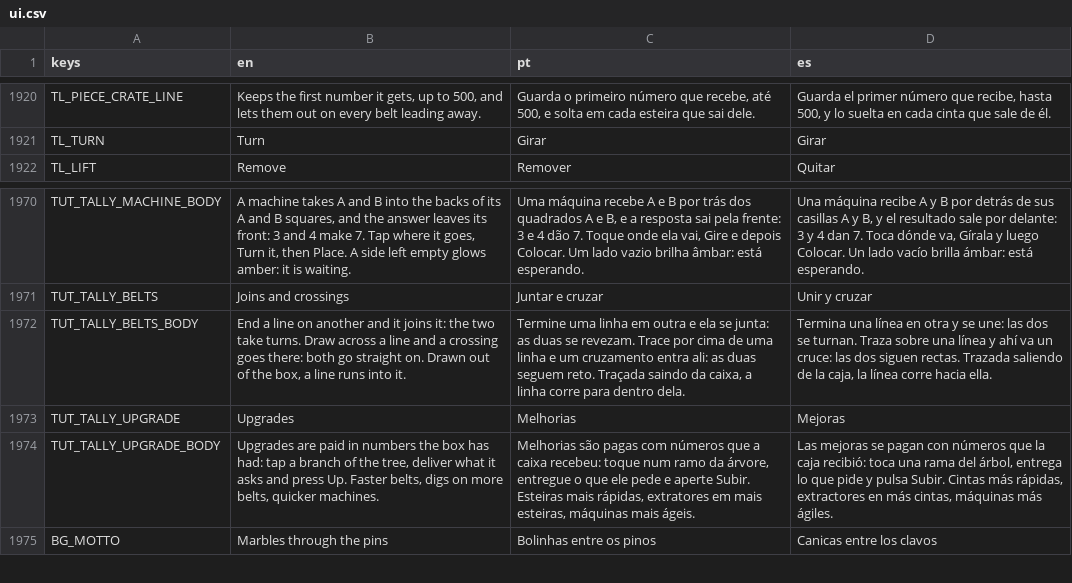
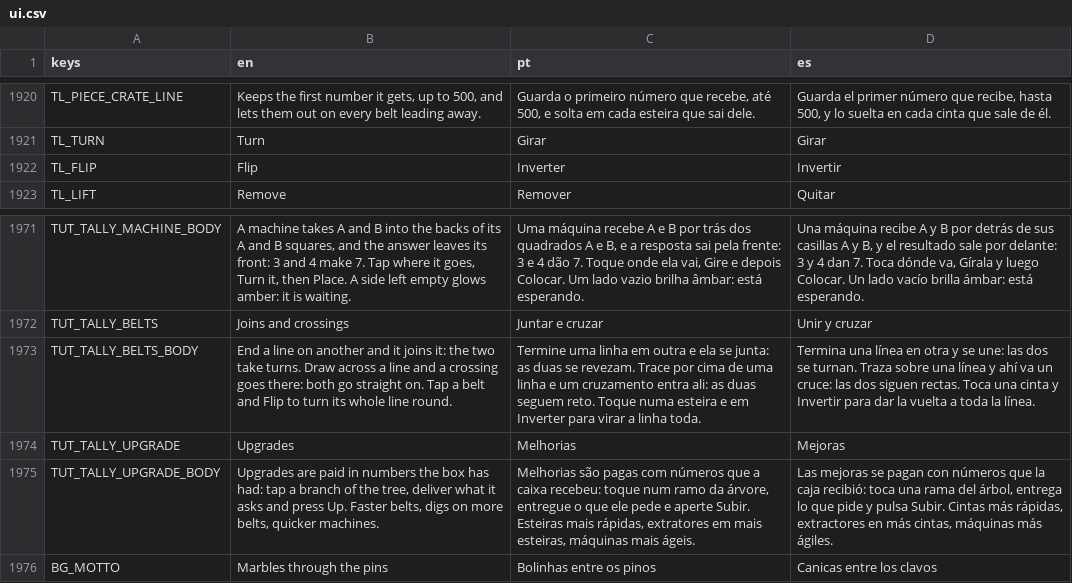
Before and after one commit to flavioriper/daily-games, a CSV file: locale/ui.csv, drawn as a sheet; only a part is shown, gaps mark what is left out.

```diff
--- a/locale/ui.csv
+++ b/locale/ui.csv
@@ -1921,2 +1921,3 @@ TL_PIECE_CRATE_LINE,"Keeps the first number it gets, up to 500, and lets them ou
 TL_TURN,Turn,Girar,Girar
+TL_FLIP,Flip,Inverter,Invertir
 TL_LIFT,Remove,Remover,Quitar
@@ -1971,3 +1972,3 @@ TUT_TALLY_MACHINE_BODY,"A machine takes A and B into the backs of its A and B sq
 TUT_TALLY_BELTS,Joins and crossings,Juntar e cruzar,Unir y cruzar
-TUT_TALLY_BELTS_BODY,"End a line on another and it joins it: the two take turns. Draw across a line and a crossing goes there: both go straight on. Drawn out of the box, a line runs into it.","Termine uma linha em outra e ela se junta: as duas se revezam. Trace por cima de uma linha e um cruzamento entra ali: as duas seguem reto. Traçada saindo da caixa, a linha corre para dentro dela.","Termina una línea en otra y se une: las dos se turnan. Traza sobre una línea y ahí va un cruce: las dos siguen rectas. Trazada saliendo de la caja, la línea corre hacia ella."
+TUT_TALLY_BELTS_BODY,"End a line on another and it joins it: the two take turns. Draw across a line and a crossing goes there: both go straight on. Tap a belt and Flip to turn its whole line round.","Termine uma linha em outra e ela se junta: as duas se revezam. Trace por cima de uma linha e um cruzamento entra ali: as duas seguem reto. Toque numa esteira e em Inverter para virar a linha toda.","Termina una línea en otra y se une: las dos se turnan. Traza sobre una línea y ahí va un cruce: las dos siguen rectas. Toca una cinta y Invertir para dar la vuelta a toda la línea."
 TUT_TALLY_UPGRADE,Upgrades,Melhorias,Mejoras
```
Also changed, not shown: 6 other files.
